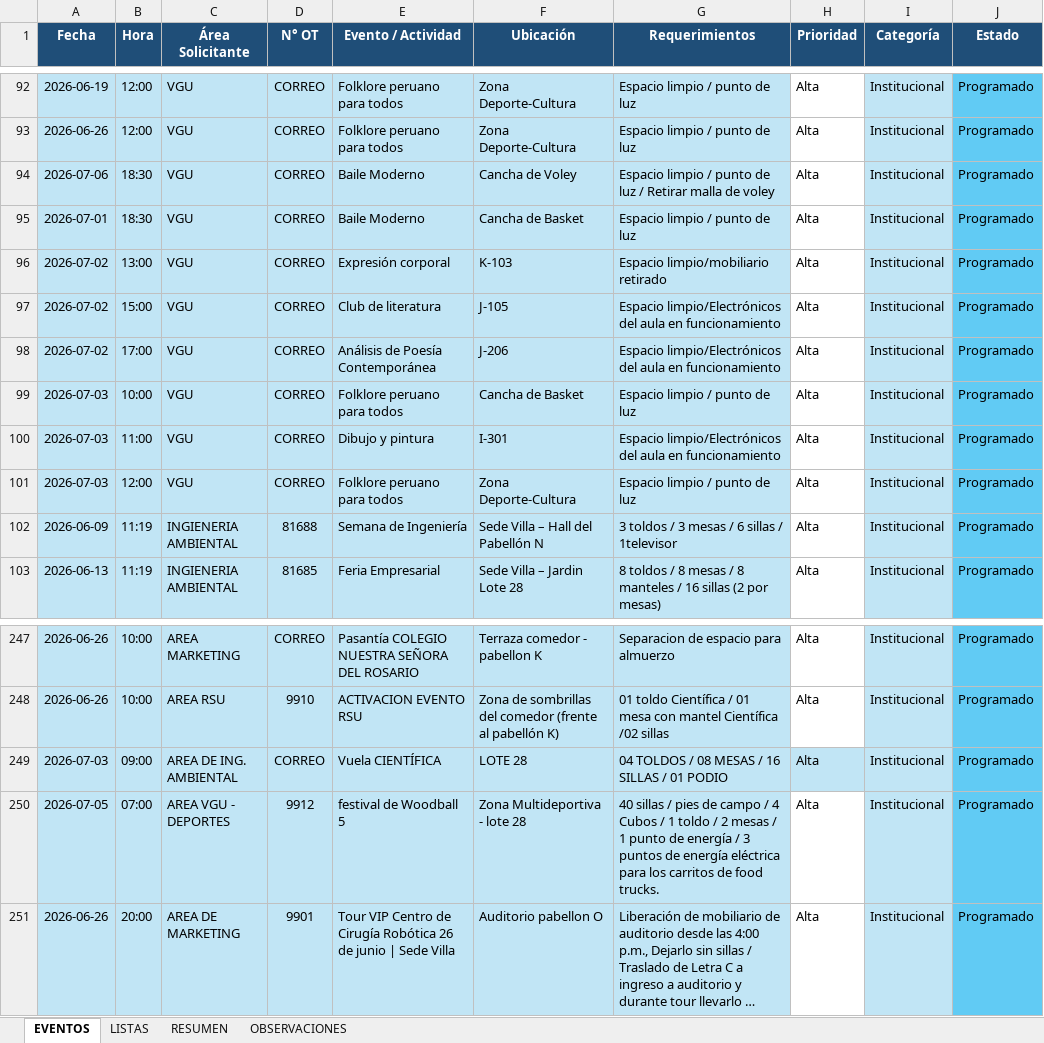
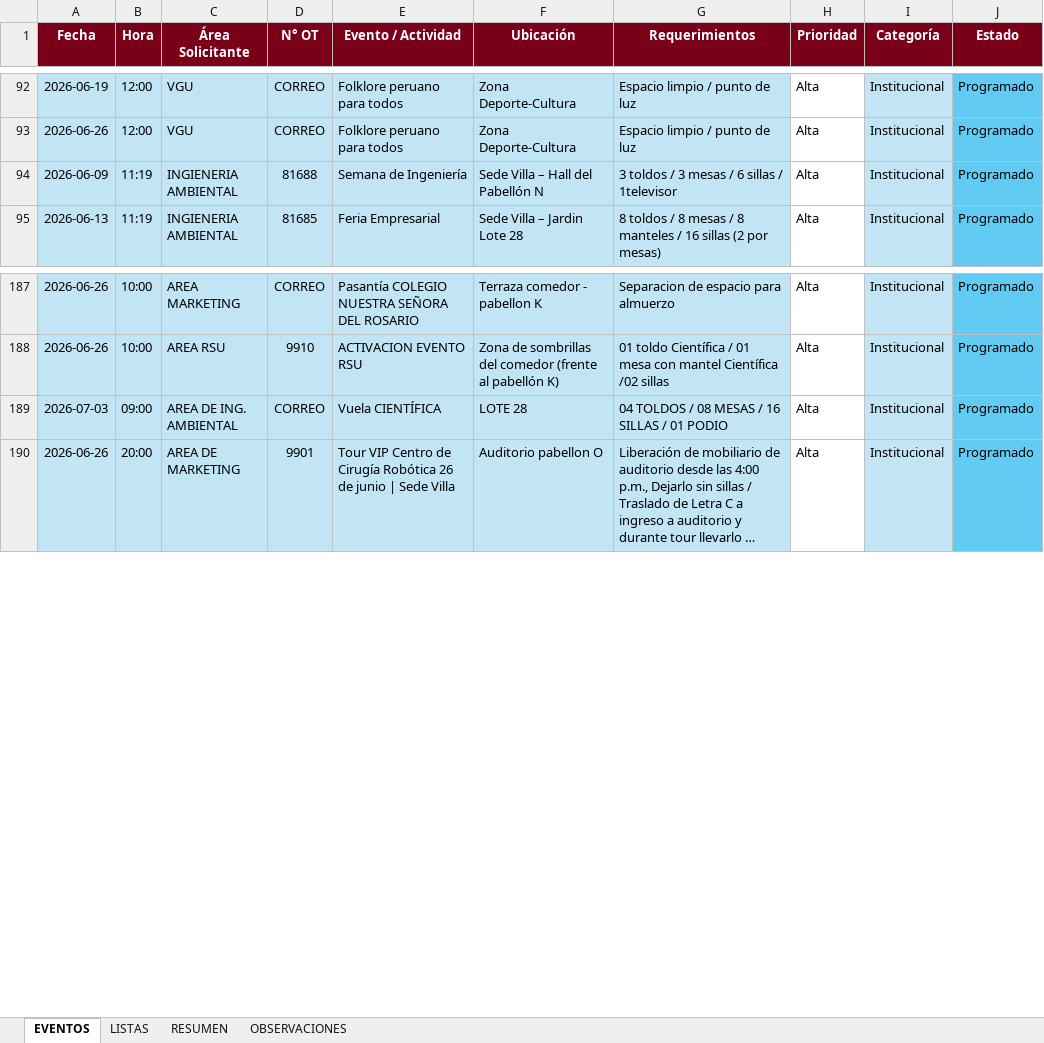
Before and after one commit to frankchavez-cloud/EVENTOS-CAMPUS-VILLA, an Excel workbook: PLANTILLA CONTROL EVENTOS CAMPUS VILLA.xlsx, sheet EVENTOS, drawn as a sheet; only a part is shown, gaps mark what is left out; long unchanged cells end in …; values as stored, in another font and other column widths than the file's, no borders; conditional formats and table styles not drawn; removed rows and columns are numbered as before the commit, all else as after; the diff covers the shown part only; the diff names each change by its address in the sheet, - before the commit and + after, or states it on an @@ line.

```diff
--- a/PLANTILLA CONTROL EVENTOS CAMPUS VILLA.xlsx (sheet EVENTOS)
+++ b/PLANTILLA CONTROL EVENTOS CAMPUS VILLA.xlsx (sheet EVENTOS)
-A1:J1 fill: #1F4E78
+A1:J1 fill: #7A0019
-row 94: 2026-07-06 | 18:30 | VGU | CORREO | Baile Moderno | Cancha de Voley | Espacio limpio / punto de luz / Retirar malla de voley | Alta | Institucional | Programado
-row 95: 2026-07-01 | 18:30 | VGU | CORREO | Baile Moderno | Cancha de Basket | Espacio limpio / punto de luz | Alta | Institucional | Programado
-row 96: 2026-07-02 | 13:00 | VGU | CORREO | Expresión corporal | K-103 | Espacio limpio/mobiliario retirado | Alta | Institucional | Programado
-row 97: 2026-07-02 | 15:00 | VGU | CORREO | Club de literatura | J-105 | Espacio limpio/Electrónicos del aula en funcionamiento | Alta | Institucional | Programado
-row 98: 2026-07-02 | 17:00 | VGU | CORREO | Análisis de Poesía Contemporánea | J-206 | Espacio limpio/Electrónicos del aula en funcionamiento | Alta | Institucional | Programado
-row 99: 2026-07-03 | 10:00 | VGU | CORREO | Folklore peruano para todos | Cancha de Basket | Espacio limpio / punto de luz | Alta | Institucional | Programado
-row 100: 2026-07-03 | 11:00 | VGU | CORREO | Dibujo y pintura | I-301 | Espacio limpio/Electrónicos del aula en funcionamiento | Alta | Institucional | Programado
-row 101: 2026-07-03 | 12:00 | VGU | CORREO | Folklore peruano para todos | Zona Deporte-Cultura | Espacio limpio / punto de luz | Alta | Institucional | Programado
-H189 fill: #C1E5F5
+H189 fill: none
-row 250: 2026-07-05 | 07:00 | AREA VGU - DEPORTES | 9912 | festival de Woodball 5 | Zona Multideportiva - lote 28 | 40 sillas / pies de campo / 4 Cubos / 1 toldo / 2 mesas / 1 punto de energía / 3 puntos de energía eléctrica para los carritos de food trucks. | Alta | Institucional | Programado
```
Also changed, not shown: 78 added rows, 52 removed rows, 8 edited cells and cell formats elsewhere in this sheet, sheet RESUMEN.
